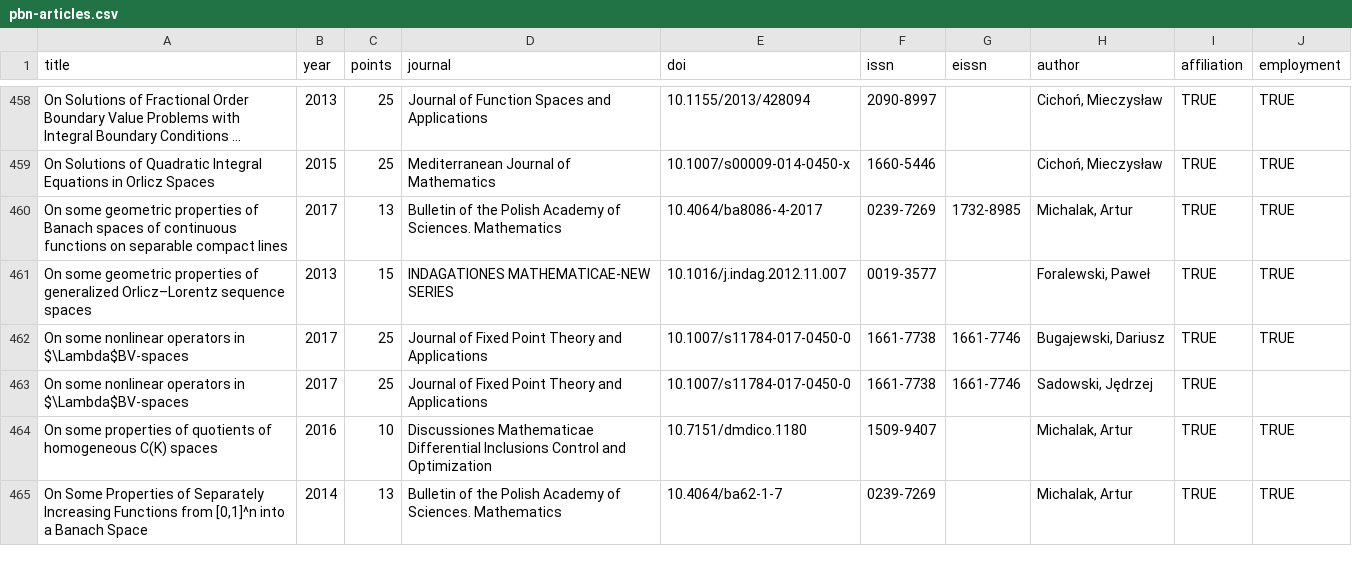
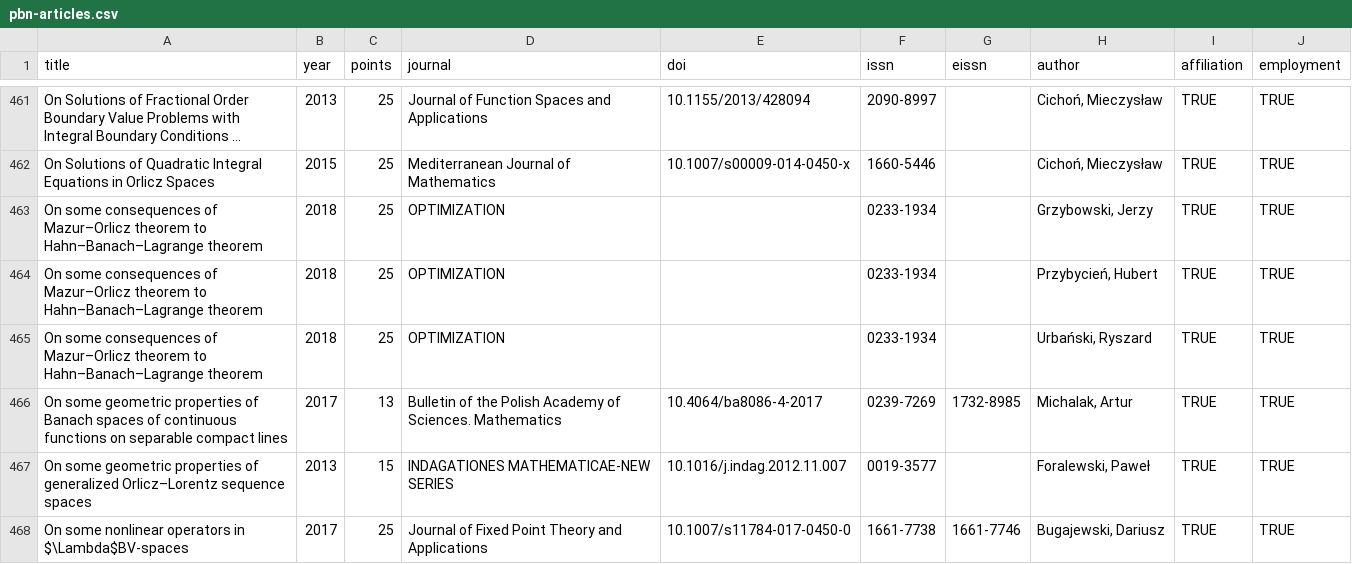
Before and after one commit to andre-wojtowicz/pbn-export-cleaner, a CSV file: pbn-articles.csv, drawn as a sheet; only a part is shown, gaps mark what is left out; the shorter side is filled out with more unchanged rows; long unchanged cells end in …; the diff covers the shown part only; the diff names each change by its address in the sheet, - before the commit and + after, or states it on an @@ line.

```diff
--- a/pbn-articles.csv
+++ b/pbn-articles.csv
+row 463: On some consequences of Mazur–Orlicz theorem to Hahn–Banach–Lagrange theorem | 2018 | 25 | OPTIMIZATION |  | 0233-1934 |  | Grzybowski, Jerzy | TRUE | TRUE
+row 464: On some consequences of Mazur–Orlicz theorem to Hahn–Banach–Lagrange theorem | 2018 | 25 | OPTIMIZATION |  | 0233-1934 |  | Przybycień, Hubert | TRUE | TRUE
+row 465: On some consequences of Mazur–Orlicz theorem to Hahn–Banach–Lagrange theorem | 2018 | 25 | OPTIMIZATION |  | 0233-1934 |  | Urbański, Ryszard | TRUE | TRUE
```
Also changed, not shown: 11 added rows, 2 removed rows, 1 moved row and 2 edited cells elsewhere in this file, pbn-books.csv, pbn-chapters.csv.
